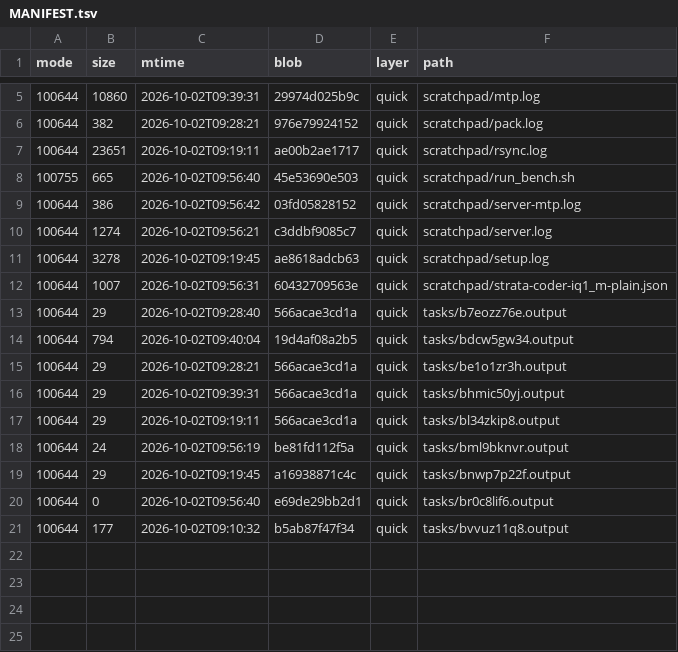
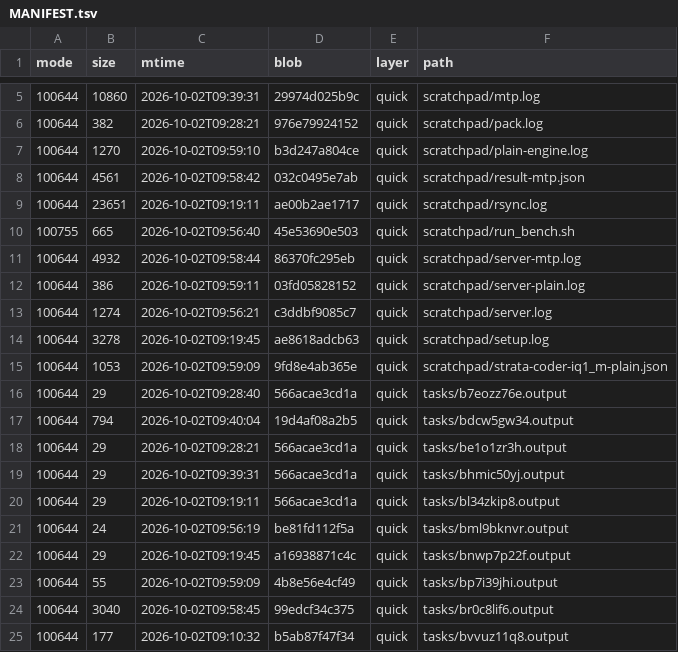
Before and after one commit to luweigen/Strata, a TSV file: _traj/work/abe0b8c9-cb4f-47c1-86f0-47700cf87d48/MANIFEST.tsv, drawn as a sheet; only a part is shown, gaps mark what is left out.

```diff
--- a/_traj/work/abe0b8c9-cb4f-47c1-86f0-47700cf87d48/MANIFEST.tsv
+++ b/_traj/work/abe0b8c9-cb4f-47c1-86f0-47700cf87d48/MANIFEST.tsv
@@ -6,8 +6,11 @@ mode	size	mtime	blob	layer	path
 100644	382	2026-10-02T09:28:21	976e79924152	quick	scratchpad/pack.log
+100644	1270	2026-10-02T09:59:10	b3d247a804ce	quick	scratchpad/plain-engine.log
+100644	4561	2026-10-02T09:58:42	032c0495e7ab	quick	scratchpad/result-mtp.json
 100644	23651	2026-10-02T09:19:11	ae00b2ae1717	quick	scratchpad/rsync.log
 100755	665	2026-10-02T09:56:40	45e53690e503	quick	scratchpad/run_bench.sh
-100644	386	2026-10-02T09:56:42	03fd05828152	quick	scratchpad/server-mtp.log
+100644	4932	2026-10-02T09:58:44	86370fc295eb	quick	scratchpad/server-mtp.log
+100644	386	2026-10-02T09:59:11	03fd05828152	quick	scratchpad/server-plain.log
 100644	1274	2026-10-02T09:56:21	c3ddbf9085c7	quick	scratchpad/server.log
 100644	3278	2026-10-02T09:19:45	ae8618adcb63	quick	scratchpad/setup.log
-100644	1007	2026-10-02T09:56:31	60432709563e	quick	scratchpad/strata-coder-iq1_m-plain.json
+100644	1053	2026-10-02T09:59:09	9fd8e4ab365e	quick	scratchpad/strata-coder-iq1_m-plain.json
 100644	29	2026-10-02T09:28:40	566acae3cd1a	quick	tasks/b7eozz76e.output
@@ -19,3 +22,4 @@ mode	size	mtime	blob	layer	path
 100644	29	2026-10-02T09:19:45	a16938871c4c	quick	tasks/bnwp7p22f.output
-100644	0	2026-10-02T09:56:40	e69de29bb2d1	quick	tasks/br0c8lif6.output
+100644	55	2026-10-02T09:59:09	4b8e56e4cf49	quick	tasks/bp7i39jhi.output
+100644	3040	2026-10-02T09:58:45	99edcf34c375	quick	tasks/br0c8lif6.output
 100644	177	2026-10-02T09:10:32	b5ab87f47f34	quick	tasks/bvvuz11q8.output
```
Also changed, not shown: 7 other files.
